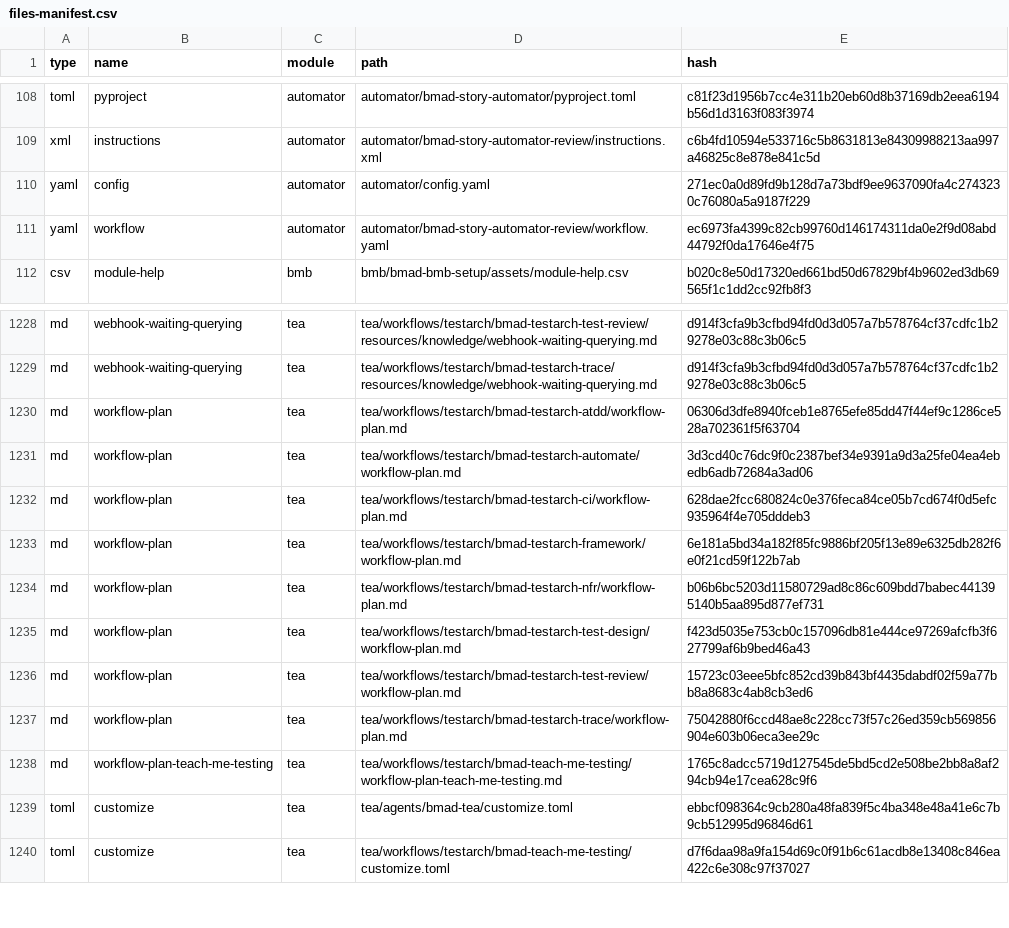
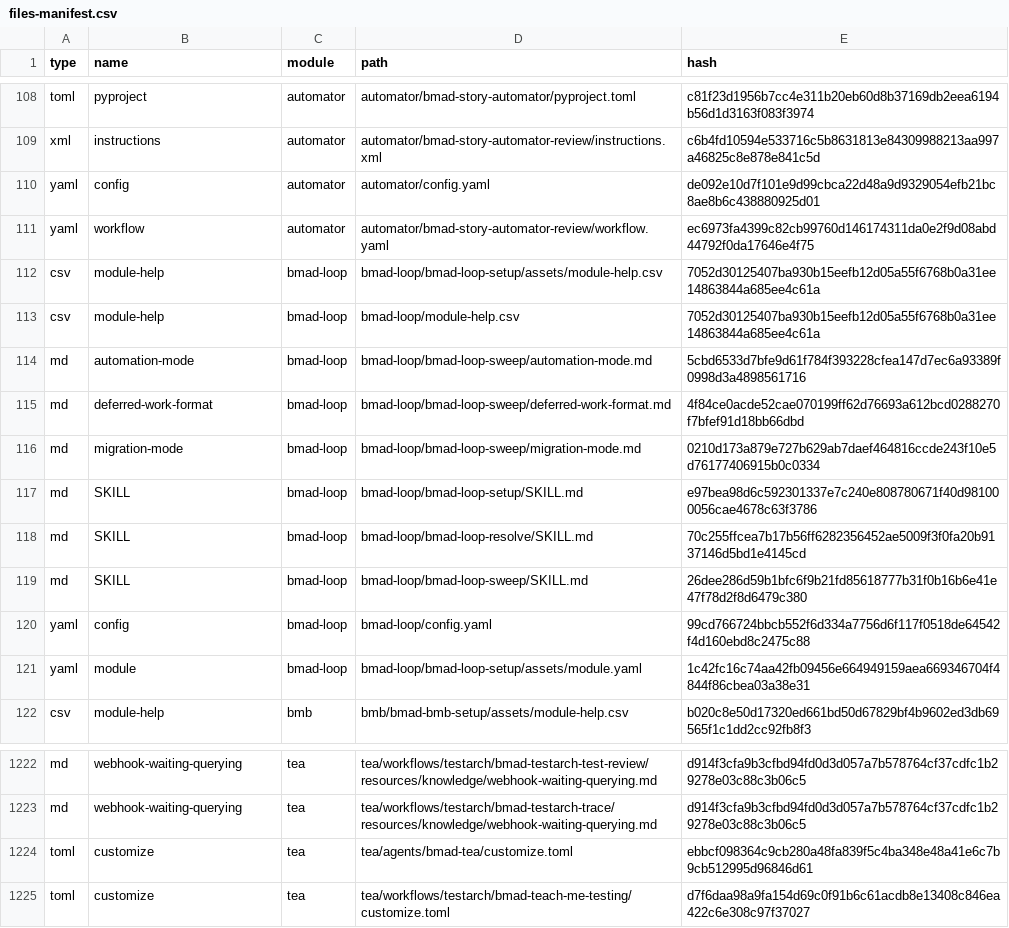
Before and after one commit to Skwirrel-B-V/skwirrel-pim-sync-for-woocommerce, a CSV file: _bmad/_config/files-manifest.csv, drawn as a sheet; only a part is shown, gaps mark what is left out; the diff covers the shown part only.

```diff
--- a/_bmad/_config/files-manifest.csv
+++ b/_bmad/_config/files-manifest.csv
@@ -109,4 +109,14 @@ type,name,module,path,hash
 "xml","instructions","automator","automator/bmad-story-automator-review/instructions.xml","c6b4fd10594e533716c5b8631813e84309988213aa997a46825c8e878e841c5d"
-"yaml","config","automator","automator/config.yaml","271ec0a0d89fd9b128d7a73bdf9ee9637090fa4c2743230c76080a5a9187f229"
+"yaml","config","automator","automator/config.yaml","de092e10d7f101e9d99cbca22d48a9d9329054efb21bc8ae8b6c438880925d01"
 "yaml","workflow","automator","automator/bmad-story-automator-review/workflow.yaml","ec6973fa4399c82cb99760d146174311da0e2f9d08abd44792f0da17646e4f75"
+"csv","module-help","bmad-loop","bmad-loop/bmad-loop-setup/assets/module-help.csv","7052d30125407ba930b15eefb12d05a55f6768b0a31ee14863844a685ee4c61a"
+"csv","module-help","bmad-loop","bmad-loop/module-help.csv","7052d30125407ba930b15eefb12d05a55f6768b0a31ee14863844a685ee4c61a"
+"md","automation-mode","bmad-loop","bmad-loop/bmad-loop-sweep/automation-mode.md","5cbd6533d7bfe9d61f784f393228cfea147d7ec6a93389f0998d3a4898561716"
+"md","deferred-work-format","bmad-loop","bmad-loop/bmad-loop-sweep/deferred-work-format.md","4f84ce0acde52cae070199ff62d76693a612bcd0288270f7bfef91d18bb66dbd"
+"md","migration-mode","bmad-loop","bmad-loop/bmad-loop-sweep/migration-mode.md","0210d173a879e727b629ab7daef464816ccde243f10e5d76177406915b0c0334"
+"md","SKILL","bmad-loop","bmad-loop/bmad-loop-setup/SKILL.md","e97bea98d6c592301337e7c240e808780671f40d981000056cae4678c63f3786"
+"md","SKILL","bmad-loop","bmad-loop/bmad-loop-resolve/SKILL.md","70c255ffcea7b17b56ff6282356452ae5009f3f0fa20b9137146d5bd1e4145cd"
+"md","SKILL","bmad-loop","bmad-loop/bmad-loop-sweep/SKILL.md","26dee286d59b1bfc6f9b21fd85618777b31f0b16b6e41e47f78d2f8d6479c380"
+"yaml","config","bmad-loop","bmad-loop/config.yaml","99cd766724bbcb552f6d334a7756d6f117f0518de64542f4d160ebd8c2475c88"
+"yaml","module","bmad-loop","bmad-loop/bmad-loop-setup/assets/module.yaml","1c42fc16c74aa42fb09456e664949159aea669346704f4844f86cbea03a38e31"
 "csv","module-help","bmb","bmb/bmad-bmb-setup/assets/module-help.csv","b020c8e50d17320ed661bd50d67829bf4b9602ed3db69565f1c1dd2cc92fb8f3"
@@ -1229,11 +1223,2 @@ type,name,module,path,hash
 "md","webhook-waiting-querying","tea","tea/workflows/testarch/bmad-testarch-trace/resources/knowledge/webhook-waiting-querying.md","d914f3cfa9b3cfbd94fd0d3d057a7b578764cf37cdfc1b29278e03c88c3b06c5"
-"md","workflow-plan","tea","tea/workflows/testarch/bmad-testarch-atdd/workflow-plan.md","06306d3dfe8940fceb1e8765efe85dd47f44ef9c1286ce528a702361f5f63704"
-"md","workflow-plan","tea","tea/workflows/testarch/bmad-testarch-automate/workflow-plan.md","3d3cd40c76dc9f0c2387bef34e9391a9d3a25fe04ea4ebedb6adb72684a3ad06"
-"md","workflow-plan","tea","tea/workflows/testarch/bmad-testarch-ci/workflow-plan.md","628dae2fcc680824c0e376feca84ce05b7cd674f0d5efc935964f4e705dddeb3"
-"md","workflow-plan","tea","tea/workflows/testarch/bmad-testarch-framework/workflow-plan.md","6e181a5bd34a182f85fc9886bf205f13e89e6325db282f6e0f21cd59f122b7ab"
-"md","workflow-plan","tea","tea/workflows/testarch/bmad-testarch-nfr/workflow-plan.md","b06b6bc5203d11580729ad8c86c609bdd7babec441395140b5aa895d877ef731"
-"md","workflow-plan","tea","tea/workflows/testarch/bmad-testarch-test-design/workflow-plan.md","f423d5035e753cb0c157096db81e444ce97269afcfb3f627799af6b9bed46a43"
-"md","workflow-plan","tea","tea/workflows/testarch/bmad-testarch-test-review/workflow-plan.md","15723c03eee5bfc852cd39b843bf4435dabdf02f59a77bb8a8683c4ab8cb3ed6"
-"md","workflow-plan","tea","tea/workflows/testarch/bmad-testarch-trace/workflow-plan.md","75042880f6ccd48ae8c228cc73f57c26ed359cb569856904e603b06eca3ee29c"
-"md","workflow-plan-teach-me-testing","tea","tea/workflows/testarch/bmad-teach-me-testing/workflow-plan-teach-me-testing.md","1765c8adcc5719d127545de5bd5cd2e508be2bb8a8af294cb94e17cea628c9f6"
 "toml","customize","tea","tea/agents/bmad-tea/customize.toml","ebbcf098364c9cb280a48fa839f5c4ba348e48a41e6c7b9cb512995d96846d61"
```
Also changed, not shown: 16 removed rows and 8 edited cells elsewhere in this file, _bmad/_config/bmad-help.csv, _bmad/_config/skill-manifest.csv, 44 other files.
